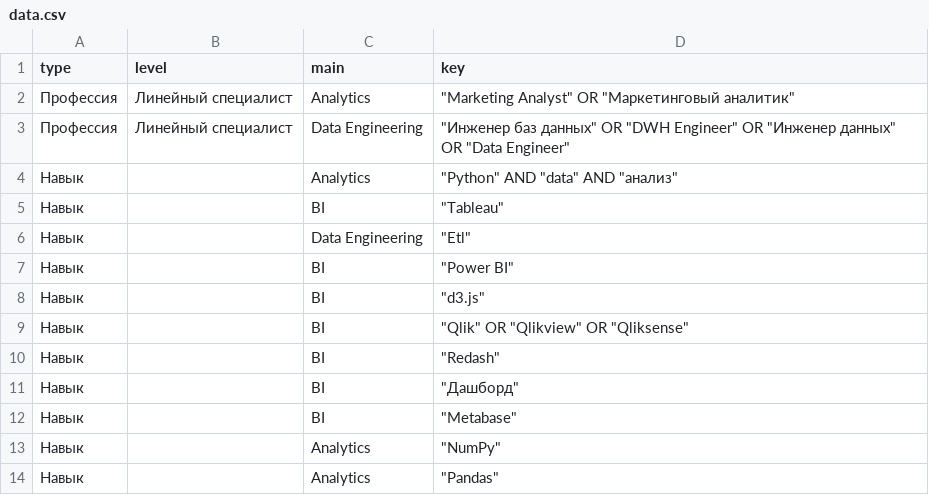
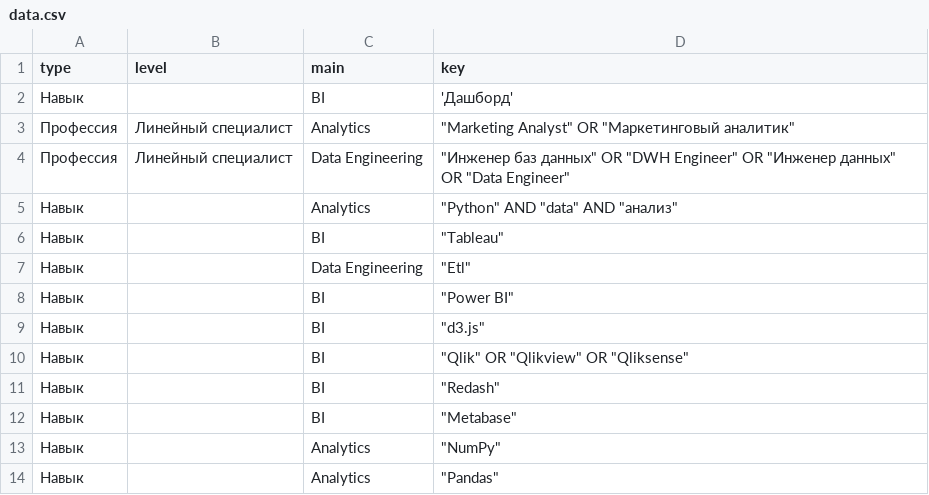
Before and after one commit to zkatemor/hh-analyzer, a CSV file: settings/data.csv, drawn as a sheet; only a part is shown.

```diff
--- a/settings/data.csv
+++ b/settings/data.csv
@@ -1,2 +1,3 @@
 type,level,main,key
+Навык,,BI,'Дашборд'
 Профессия,Линейный специалист,Analytics,"""Marketing Analyst"" OR ""Маркетинговый аналитик"""
@@ -10,3 +11,2 @@ type,level,main,key
 Навык,,BI,"""Redash"""
-Навык,,BI,"""Дашборд"""
 Навык,,BI,"""Metabase"""
```
Also changed, not shown: 4 other files.
